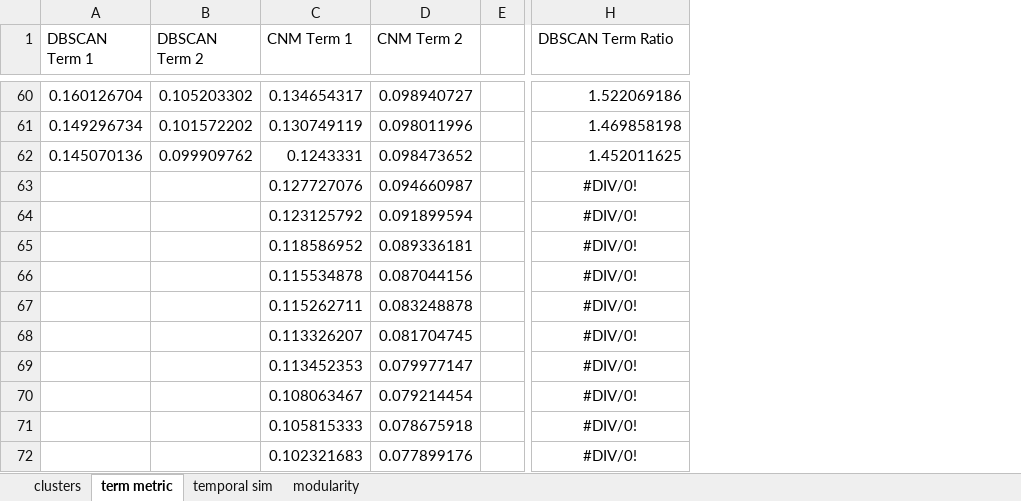
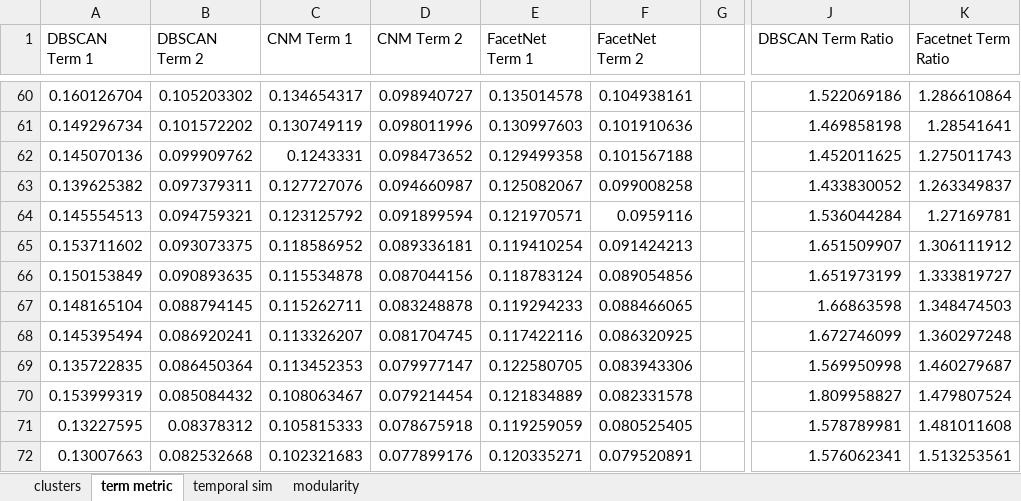
Before and after one commit to jandress94/MSongsDB, an Excel workbook: output/Graphs.xlsx, sheet term metric, drawn as a sheet; only a part is shown, gaps mark what is left out; values as stored, in another font and other column widths than the file's, no borders; charts and pictures not drawn; addresses are those after the commit; the diff covers the shown part only; the diff names each change by its address in the sheet, - before the commit and + after, or states it on an @@ line.

Commit message:
Final DBSCAN output, and code to plot

```diff
--- a/output/Graphs.xlsx (sheet term metric)
+++ b/output/Graphs.xlsx (sheet term metric)
+column E (FacetNet Term 1), rows 60-72: 0.135014578 | 0.130997603 | 0.129499358 | 0.125082067 | 0.121970571 | 0.119410254 | 0.118783124 | 0.119294233 | 0.117422116 | 0.122580705 | 0.121834889 | 0.119259059 | 0.120335271
+column F (FacetNet Term 2), rows 60-72: 0.104938161 | 0.101910636 | 0.101567188 | 0.099008258 | 0.0959116 | 0.091424213 | 0.089054856 | 0.088466065 | 0.086320925 | 0.083943306 | 0.082331578 | 0.080525405 | 0.079520891
+column K (Facetnet Term Ratio), rows 60-72: 1.286610864 | 1.28541641 | 1.275011743 | 1.263349837 | 1.27169781 | 1.306111912 | 1.333819727 | 1.348474503 | 1.360297248 | 1.460279687 | 1.479807524 | 1.481011608 | 1.513253561
-A63 (DBSCAN Term 1): (empty)
+A63 (DBSCAN Term 1): 0.139625382
-B63 (DBSCAN Term 2): (empty)
+B63 (DBSCAN Term 2): 0.097379311
-J63 (DBSCAN Term Ratio): #DIV/0!
+J63 (DBSCAN Term Ratio): 1.433830052
-J63:J72 alignment: center
+J63:J72 alignment: right
-A64 (DBSCAN Term 1): (empty)
+A64 (DBSCAN Term 1): 0.145554513
-B64 (DBSCAN Term 2): (empty)
+B64 (DBSCAN Term 2): 0.094759321
-J64 (DBSCAN Term Ratio): #DIV/0!
+J64 (DBSCAN Term Ratio): 1.536044284
-A65 (DBSCAN Term 1): (empty)
+A65 (DBSCAN Term 1): 0.153711602
-B65 (DBSCAN Term 2): (empty)
+B65 (DBSCAN Term 2): 0.093073375
-J65 (DBSCAN Term Ratio): #DIV/0!
+J65 (DBSCAN Term Ratio): 1.651509907
-A66 (DBSCAN Term 1): (empty)
+A66 (DBSCAN Term 1): 0.150153849
-B66 (DBSCAN Term 2): (empty)
+B66 (DBSCAN Term 2): 0.090893635
-J66 (DBSCAN Term Ratio): #DIV/0!
+J66 (DBSCAN Term Ratio): 1.651973199
-A67 (DBSCAN Term 1): (empty)
+A67 (DBSCAN Term 1): 0.148165104
-B67 (DBSCAN Term 2): (empty)
+B67 (DBSCAN Term 2): 0.088794145
-J67 (DBSCAN Term Ratio): #DIV/0!
+J67 (DBSCAN Term Ratio): 1.66863598
-A68 (DBSCAN Term 1): (empty)
+A68 (DBSCAN Term 1): 0.145395494
-B68 (DBSCAN Term 2): (empty)
+B68 (DBSCAN Term 2): 0.086920241
-J68 (DBSCAN Term Ratio): #DIV/0!
+J68 (DBSCAN Term Ratio): 1.672746099
-A69 (DBSCAN Term 1): (empty)
+A69 (DBSCAN Term 1): 0.135722835
-B69 (DBSCAN Term 2): (empty)
+B69 (DBSCAN Term 2): 0.086450364
-J69 (DBSCAN Term Ratio): #DIV/0!
+J69 (DBSCAN Term Ratio): 1.569950998
-A70 (DBSCAN Term 1): (empty)
+A70 (DBSCAN Term 1): 0.153999319
-B70 (DBSCAN Term 2): (empty)
+B70 (DBSCAN Term 2): 0.085084432
-J70 (DBSCAN Term Ratio): #DIV/0!
+J70 (DBSCAN Term Ratio): 1.809958827
-A71 (DBSCAN Term 1): (empty)
+A71 (DBSCAN Term 1): 0.13227595
-B71 (DBSCAN Term 2): (empty)
+B71 (DBSCAN Term 2): 0.08378312
-J71 (DBSCAN Term Ratio): #DIV/0!
+J71 (DBSCAN Term Ratio): 1.578789981
-A72 (DBSCAN Term 1): (empty)
+A72 (DBSCAN Term 1): 0.13007663
-B72 (DBSCAN Term 2): (empty)
+B72 (DBSCAN Term 2): 0.082532668
-J72 (DBSCAN Term Ratio): #DIV/0!
+J72 (DBSCAN Term Ratio): 1.576062341
```
Also changed, not shown: 6 edited cells and cell formats elsewhere in this sheet, sheet temporal sim, sheet clusters, sheet modularity, formulas that keep their value, charts or pictures, 24 other files.
